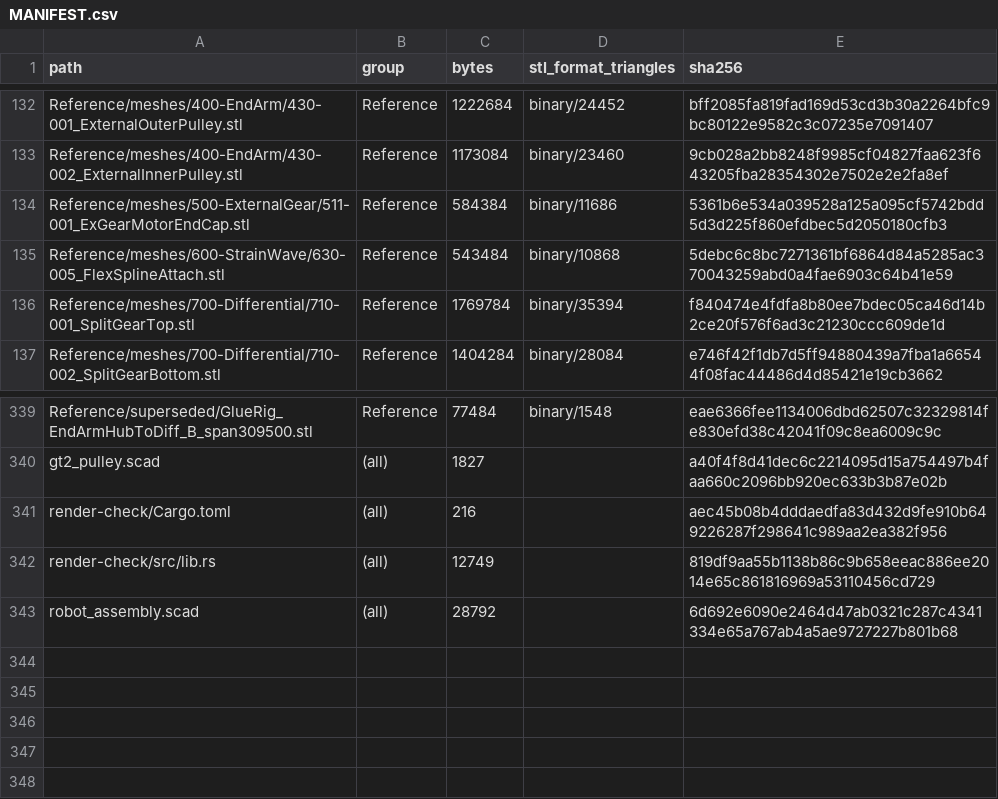
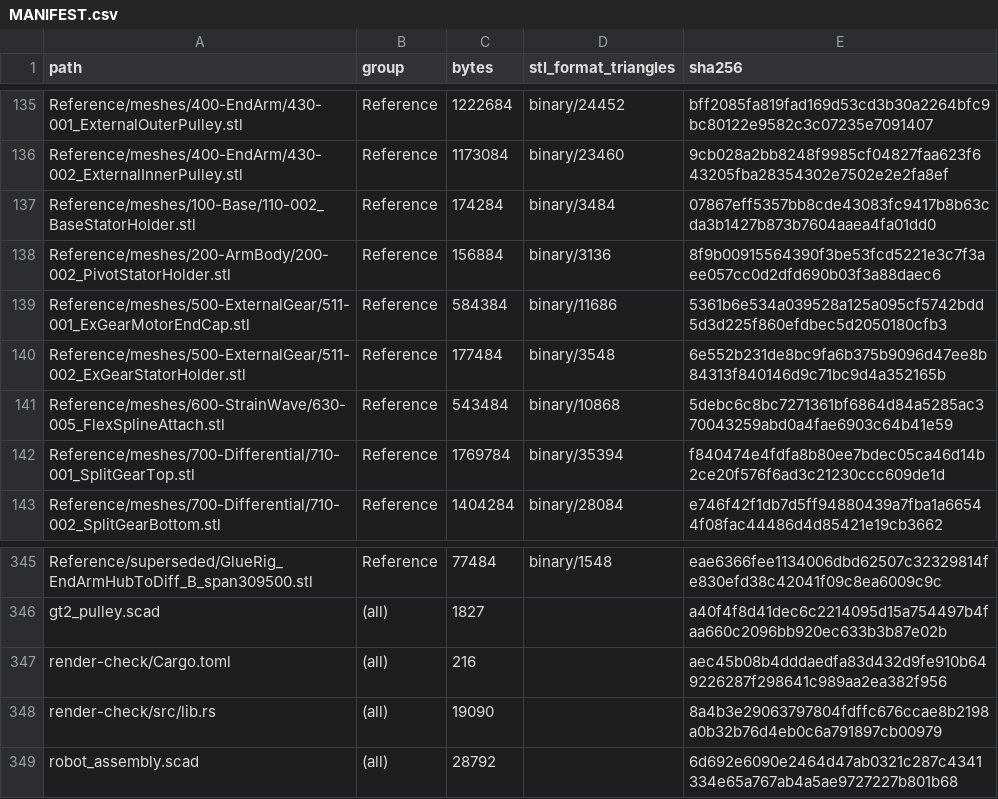
Before and after one commit to morgangalpin/Dexter, a CSV file: Hardware/Models/MANIFEST.csv, drawn as a sheet; only a part is shown, gaps mark what is left out; the diff covers the shown part only.

Commit message:
DC-13: Seat C-201's circular spline in the three Stator Holders
Recreate #110-002, #200-002 and #511-002 as .scad with previous and revised
configs; the revised holders pilot the Ø38 step and bolt the spline with
6 x M3 x 12 into captive nuts, from one shared seat in c201_spline_seat.scad.
J3's holder now seats on its key chamfers with the floor lowered 1.000, so
the drive stack is unchanged, and render-check gains seat probes and CGAL
clash checks. Reopen DC-1 for the Flex Spline Attach's hub pattern.

```diff
--- a/Hardware/Models/MANIFEST.csv
+++ b/Hardware/Models/MANIFEST.csv
@@ -133,3 +136,6 @@ Reference/meshes/400-EndArm/430-001_ExternalOuterPulley.stl,Reference,1222684,bi
 Reference/meshes/400-EndArm/430-002_ExternalInnerPulley.stl,Reference,1173084,binary/23460,9cb028a2bb8248f9985cf04827faa623f643205fba28354302e7502e2e2fa8ef
+Reference/meshes/100-Base/110-002_BaseStatorHolder.stl,Reference,174284,binary/3484,07867eff5357bb8cde43083fc9417b8b63cda3b1427b873b7604aaea4fa01dd0
+Reference/meshes/200-ArmBody/200-002_PivotStatorHolder.stl,Reference,156884,binary/3136,8f9b00915564390f3be53fcd5221e3c7f3aee057cc0d2dfd690b03f3a88daec6
 Reference/meshes/500-ExternalGear/511-001_ExGearMotorEndCap.stl,Reference,584384,binary/11686,5361b6e534a039528a125a095cf5742bdd5d3d225f860efdbec5d2050180cfb3
+Reference/meshes/500-ExternalGear/511-002_ExGearStatorHolder.stl,Reference,177484,binary/3548,6e552b231de8bc9fa6b375b9096d47ee8b84313f840146d9c71bc9d4a352165b
 Reference/meshes/600-StrainWave/630-005_FlexSplineAttach.stl,Reference,543484,binary/10868,5debc6c8bc7271361bf6864d84a5285ac370043259abd0a4fae6903c64b41e59
@@ -341,3 +347,3 @@ gt2_pulley.scad,(all),1827,,a40f4f8d41dec6c2214095d15a754497b4faa660c2096bb920ec
 render-check/Cargo.toml,(all),216,,aec45b08b4dddaedfa83d432d9fe910b649226287f298641c989aa2ea382f956
-render-check/src/lib.rs,(all),12749,,819df9aa55b1138b86c9b658eeac886ee2014e65c861816969a53110456cd729
+render-check/src/lib.rs,(all),19090,,8a4b3e29063797804fdffc676ccae8b2198a0b32b76d4eb0c6a791897cb00979
 robot_assembly.scad,(all),28792,,6d692e6090e2464d47ab0321c287c4341334e65a767ab4a5ae9727227b801b68
```
Also changed, not shown: 6 added rows, 3 removed rows and 6 edited cells elsewhere in this file, 22 other files.
